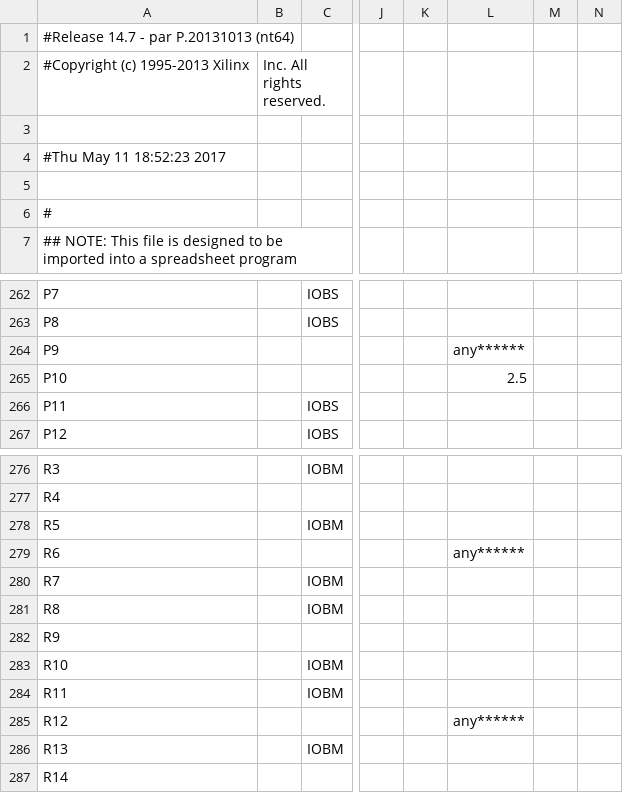
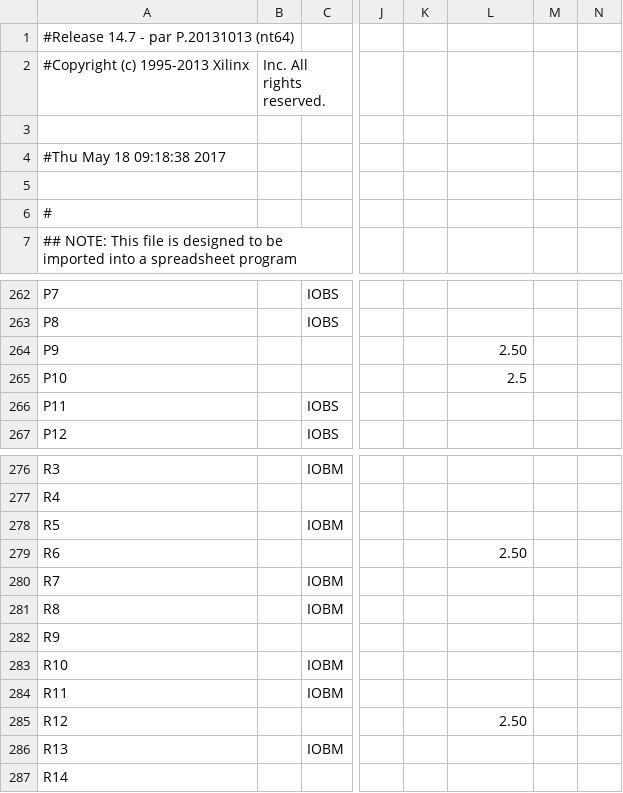
Before and after one commit to seradavid/DSD, a CSV file: ProjectFPGAv1/Calculator_pad.csv, drawn as a sheet; only a part is shown, gaps mark what is left out; the diff covers the shown part only; the diff names each change by its address in the sheet, - before the commit and + after, or states it on an @@ line.

```diff
--- a/ProjectFPGAv1/Calculator_pad.csv
+++ b/ProjectFPGAv1/Calculator_pad.csv
-A4: #Thu May 11 18:52:23 2017
+A4: #Thu May 18 09:18:38 2017
-L264: any******
+L264: 2.50
-L279: any******
+L279: 2.50
-L285: any******
+L285: 2.50
```
Also changed, not shown: 39 edited cells elsewhere in this file, 55 other files.
